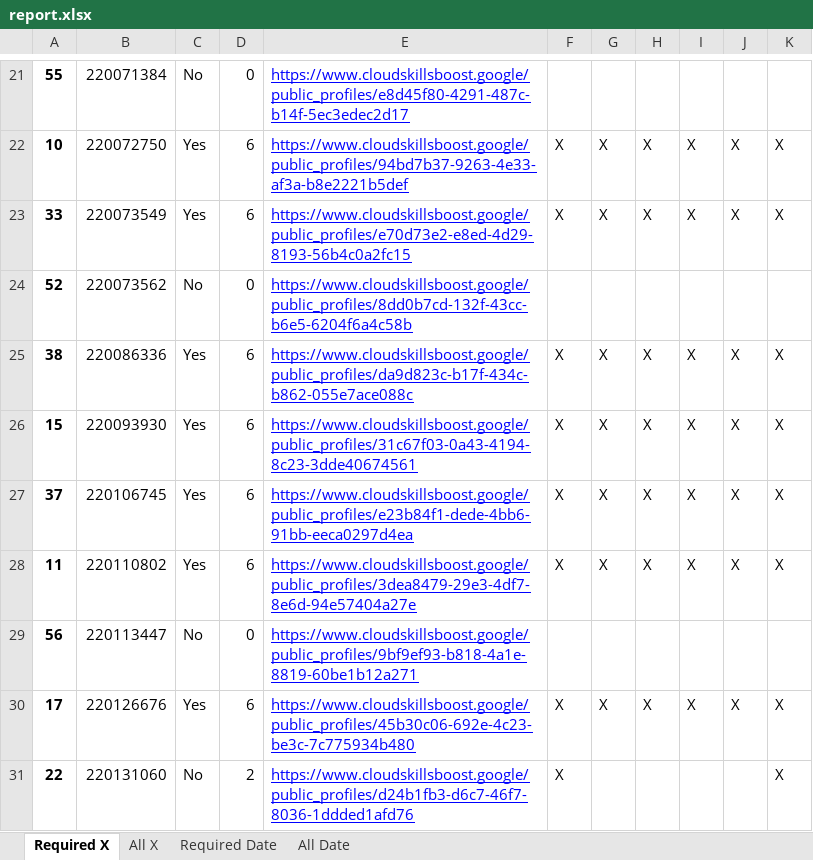
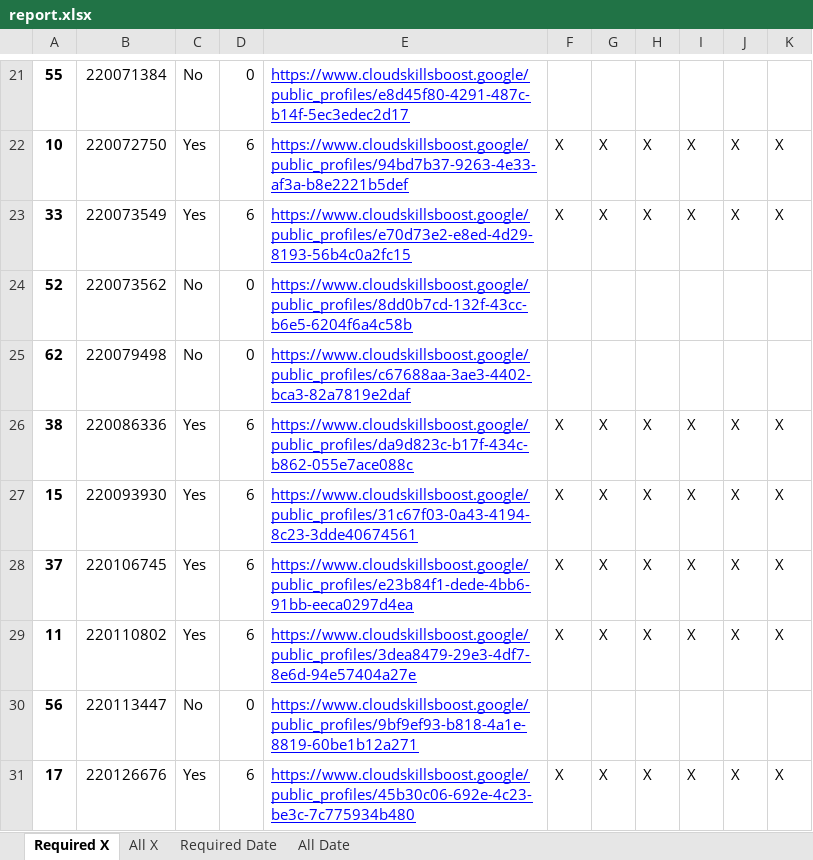
Before and after one commit to wongcyrus/google-cloud-skills-boost-progress-checker, an Excel workbook: report.xlsx, sheet Required X, drawn as a sheet; only a part is shown, gaps mark what is left out; the shorter side is filled out with more unchanged rows; values as stored, in another font and other column widths than the file's, no borders; the diff names each change by its address in the sheet, - before the commit and + after, or states it on an @@ line.

```diff
--- a/report.xlsx (sheet Required X)
+++ b/report.xlsx (sheet Required X)
+row 25: 62 | 220079498 | No | 0 | https://www.cloudskillsboost.google/public_profiles/c67688aa-3ae3-4402-bca3-82a7819e2daf
```
Also changed, not shown: sheet Required Date, sheet All X, sheet All Date, 2 other files.
